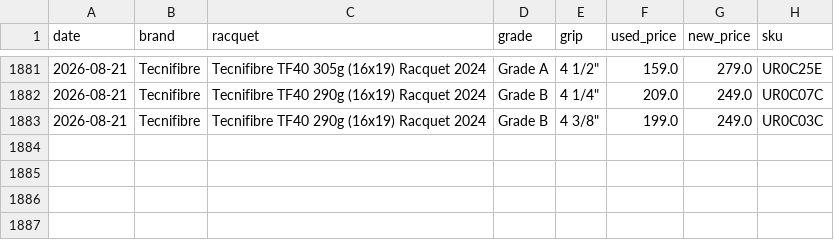
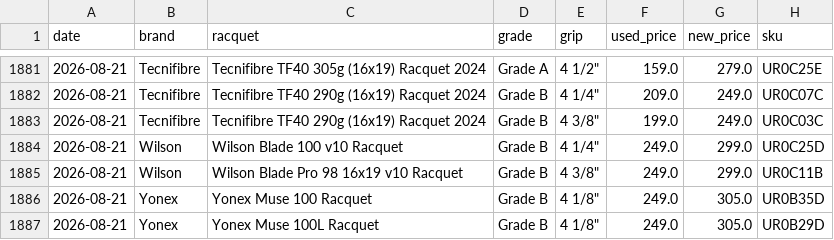
Before and after one commit to shudengnyc/tw-used-racket-tracker, a CSV file: history.csv, drawn as a sheet; only a part is shown, gaps mark what is left out; the diff names each change by its address in the sheet, - before the commit and + after, or states it on an @@ line.

```diff
--- a/history.csv
+++ b/history.csv
+row 1884: 2026-08-21 | Wilson | Wilson Blade 100 v10 Racquet | Grade B | 4 1/4" | 249.0 | 299.0 | UR0C25D
+row 1885: 2026-08-21 | Wilson | Wilson Blade Pro 98 16x19 v10 Racquet | Grade B | 4 3/8" | 249.0 | 299.0 | UR0C11B
+row 1886: 2026-08-21 | Yonex | Yonex Muse 100 Racquet | Grade B | 4 1/8" | 249.0 | 305.0 | UR0B35D
+row 1887: 2026-08-21 | Yonex | Yonex Muse 100L Racquet | Grade B | 4 1/8" | 249.0 | 305.0 | UR0B29D
```
Also changed, not shown: used_prices.csv, 8 other files.
